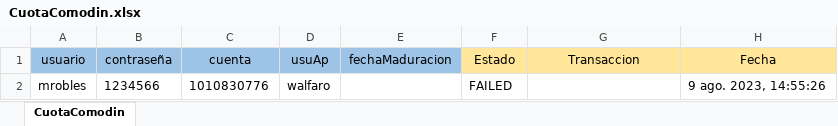
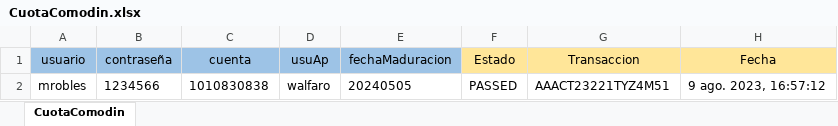
Before and after one commit to Valvaradomoreno/Regresion, an Excel workbook: src/Excel/entregable4/CuotaComodin.xlsx, sheet CuotaComodin, drawn as a sheet; values as stored, in another font and other column widths than the file's, no borders; the diff names each change by its address in the sheet, - before the commit and + after, or states it on an @@ line.

Commit message:
update entregable 4

```diff
--- a/src/Excel/entregable4/CuotaComodin.xlsx (sheet CuotaComodin)
+++ b/src/Excel/entregable4/CuotaComodin.xlsx (sheet CuotaComodin)
-C2 (cuenta): 1010830776
+C2 (cuenta): 1010830838
-E2 (fechaMaduracion): (empty)
+E2 (fechaMaduracion): 20240505
-F2 (Estado): FAILED
+F2 (Estado): PASSED
-G2 (Transaccion): (empty)
+G2 (Transaccion): AAACT23221TYZ4M51
-H2 (Fecha): 9 ago. 2023, 14:55:26
+H2 (Fecha): 9 ago. 2023, 16:57:12
```
Also changed, not shown: src/Excel/entregable3/AltaPrestamo.xlsx, 41 other files.
